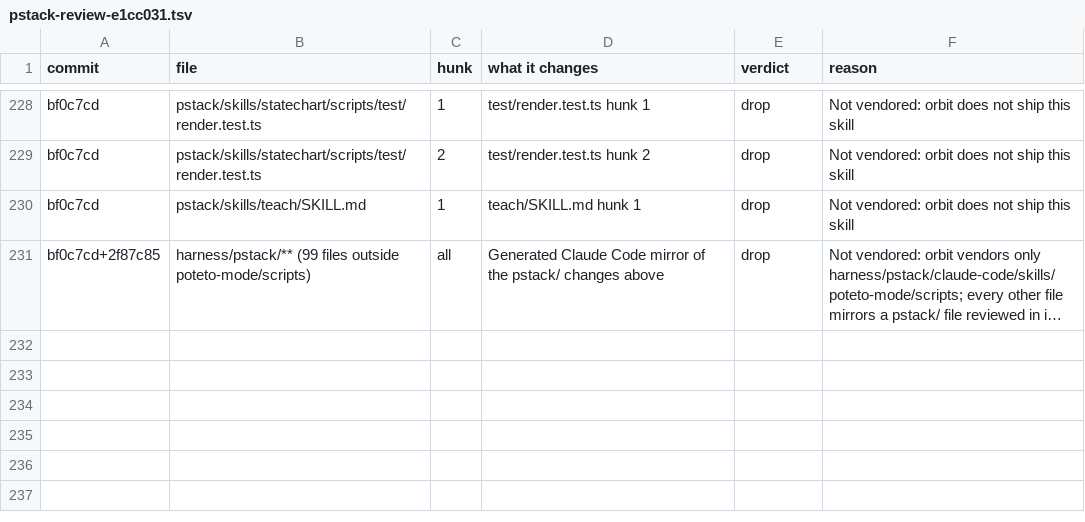
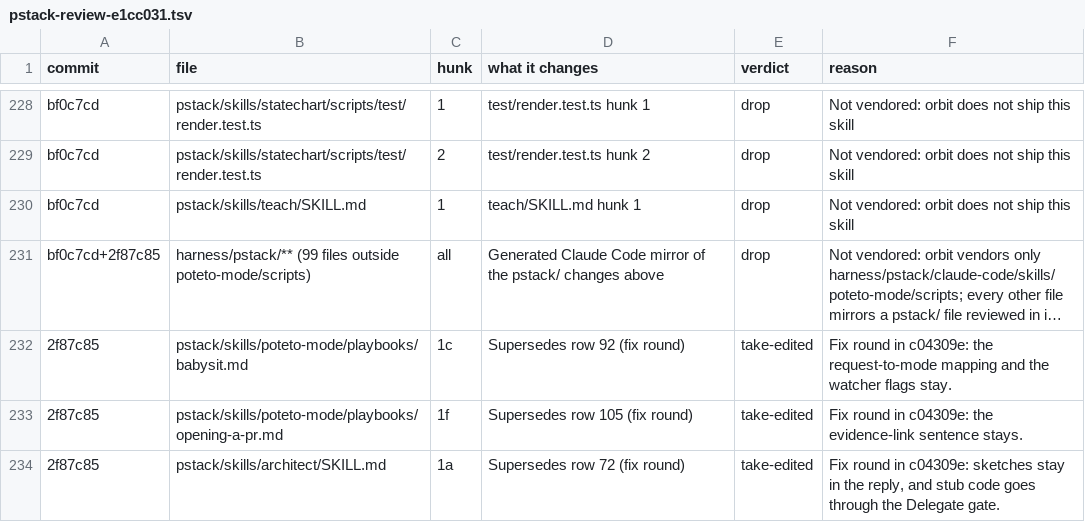
Before and after one commit to aayushbtw/orbit, a TSV file: docs/trails/pstack-review-e1cc031.tsv, drawn as a sheet; only a part is shown, gaps mark what is left out; long unchanged cells end in …; the diff names each change by its address in the sheet, - before the commit and + after, or states it on an @@ line.

Commit message:
docs(pstack): record the fix-round verdicts and the orchestrate pin

```diff
--- a/docs/trails/pstack-review-e1cc031.tsv
+++ b/docs/trails/pstack-review-e1cc031.tsv
+row 232: 2f87c85 | pstack/skills/poteto-mode/playbooks/babysit.md | 1c | Supersedes row 92 (fix round) | take-edited | Fix round in c04309e: the request-to-mode mapping and the watcher flags stay.
+row 233: 2f87c85 | pstack/skills/poteto-mode/playbooks/opening-a-pr.md | 1f | Supersedes row 105 (fix round) | take-edited | Fix round in c04309e: the evidence-link sentence stays.
+row 234: 2f87c85 | pstack/skills/architect/SKILL.md | 1a | Supersedes row 72 (fix round) | take-edited | Fix round in c04309e: sketches stay in the reply, and stub code goes through the Delegate gate.
```
Also changed, not shown: 1 other file.
